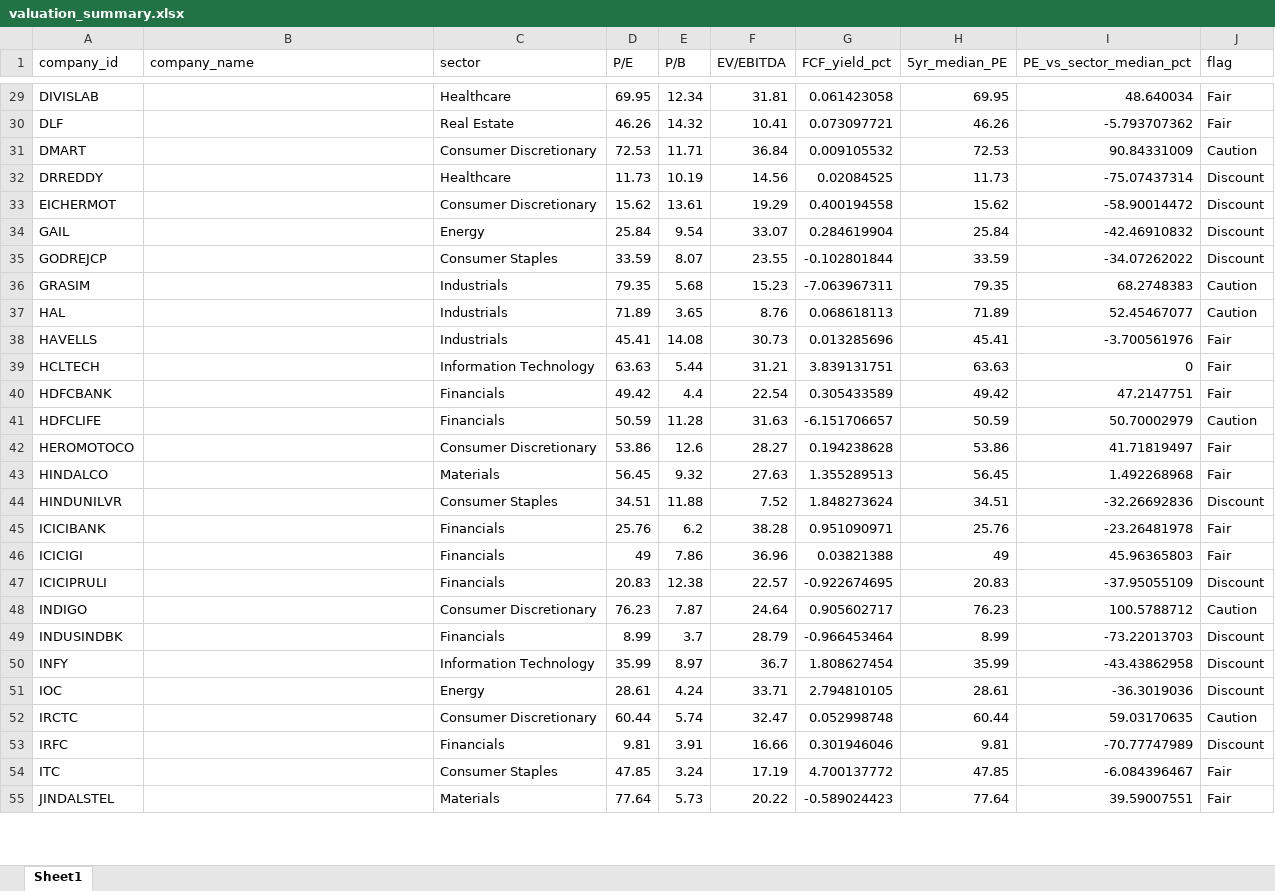
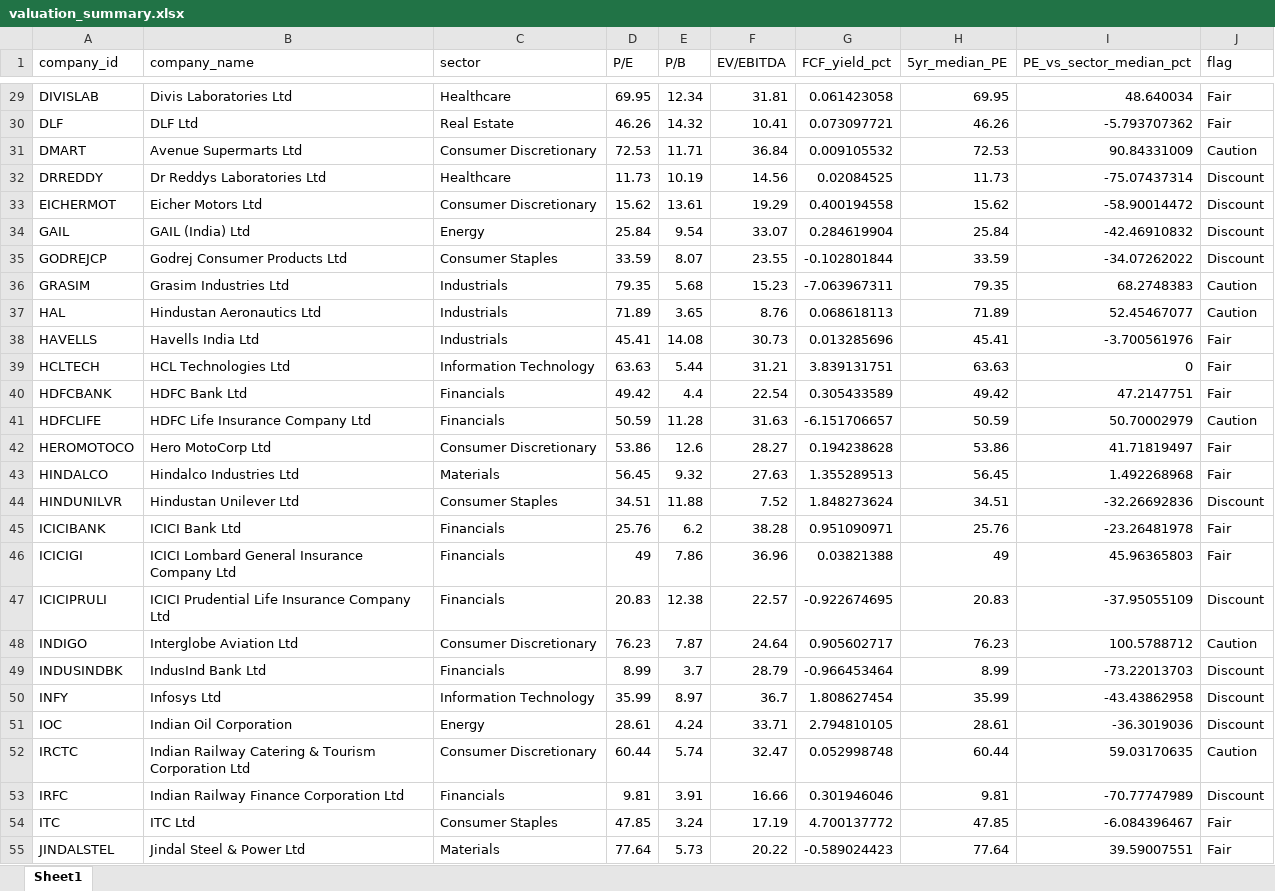
Before and after one commit to zain-cmd-hub/n100-financial-intelligence-platform, an Excel workbook: output/valuation_summary.xlsx, sheet Sheet1, drawn as a sheet; only a part is shown, gaps mark what is left out; values as stored, in another font and other column widths than the file's, no borders; the diff covers the shown part only; the diff names each change by its address in the sheet, - before the commit and + after, or states it on an @@ line.

```diff
--- a/output/valuation_summary.xlsx (sheet Sheet1)
+++ b/output/valuation_summary.xlsx (sheet Sheet1)
-B29 (company_name): (empty)
+B29 (company_name): Divis Laboratories Ltd
-B30 (company_name): (empty)
+B30 (company_name): DLF Ltd
-B31 (company_name): (empty)
+B31 (company_name): Avenue Supermarts Ltd
-B32 (company_name): (empty)
+B32 (company_name): Dr Reddys Laboratories Ltd
-B33 (company_name): (empty)
+B33 (company_name): Eicher Motors Ltd
-B34 (company_name): (empty)
+B34 (company_name): GAIL (India) Ltd
-B35 (company_name): (empty)
+B35 (company_name): Godrej Consumer Products Ltd
-B36 (company_name): (empty)
+B36 (company_name): Grasim Industries Ltd
-B37 (company_name): (empty)
+B37 (company_name): Hindustan Aeronautics Ltd
-B38 (company_name): (empty)
+B38 (company_name): Havells India Ltd
-B39 (company_name): (empty)
+B39 (company_name): HCL Technologies Ltd
-B40 (company_name): (empty)
+B40 (company_name): HDFC Bank Ltd
-B41 (company_name): (empty)
+B41 (company_name): HDFC Life Insurance Company Ltd
-B42 (company_name): (empty)
+B42 (company_name): Hero MotoCorp Ltd
-B43 (company_name): (empty)
+B43 (company_name): Hindalco Industries Ltd
-B44 (company_name): (empty)
+B44 (company_name): Hindustan Unilever Ltd
-B45 (company_name): (empty)
+B45 (company_name): ICICI Bank Ltd
-B46 (company_name): (empty)
+B46 (company_name): ICICI Lombard General Insurance Company Ltd
-B47 (company_name): (empty)
+B47 (company_name): ICICI Prudential Life Insurance Company Ltd
-B48 (company_name): (empty)
+B48 (company_name): Interglobe Aviation Ltd
-B49 (company_name): (empty)
+B49 (company_name): IndusInd Bank Ltd
-B50 (company_name): (empty)
+B50 (company_name): Infosys Ltd
-B51 (company_name): (empty)
+B51 (company_name): Indian Oil Corporation
-B52 (company_name): (empty)
+B52 (company_name): Indian Railway Catering & Tourism Corporation Ltd
-B53 (company_name): (empty)
+B53 (company_name): Indian Railway Finance Corporation Ltd
-B54 (company_name): (empty)
+B54 (company_name): ITC Ltd
-B55 (company_name): (empty)
+B55 (company_name): Jindal Steel & Power Ltd
```
Also changed, not shown: 1 added row and 64 edited cells elsewhere in this sheet, 3 other files.
